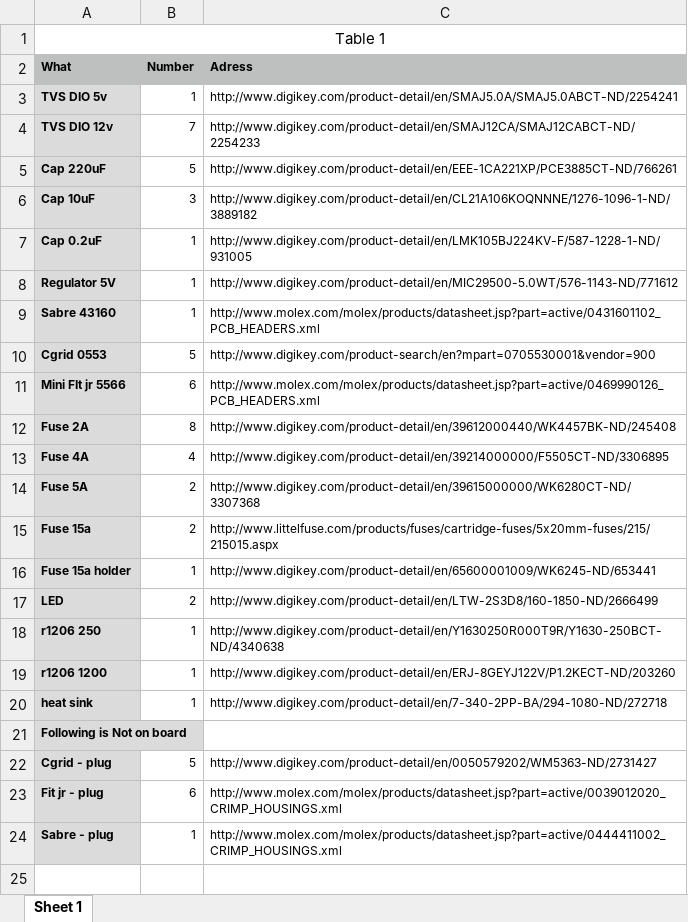
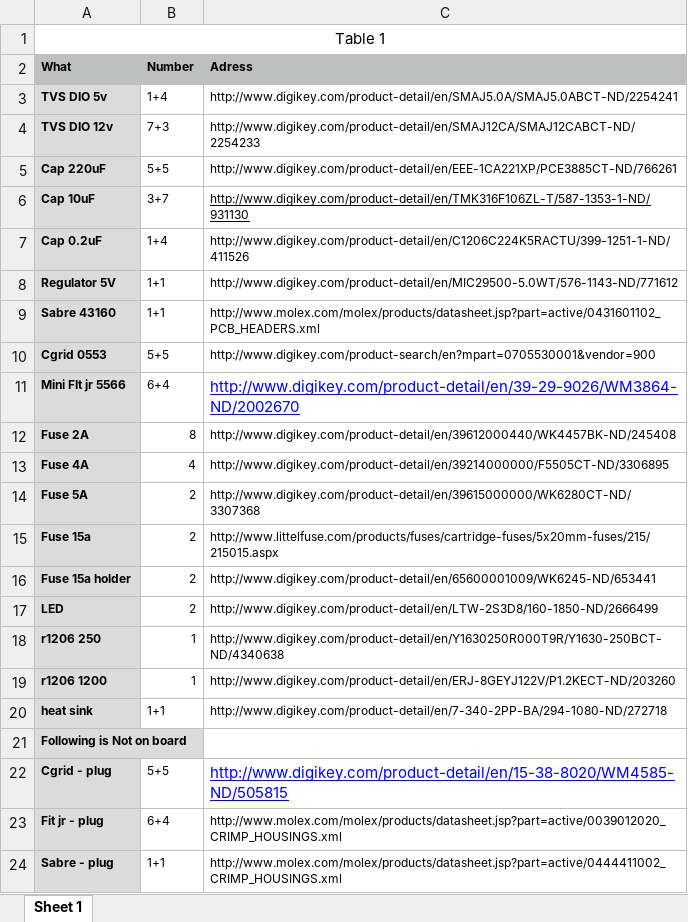
Before and after one commit to ExpressCook/PowerDistributionPCB, an Excel workbook: BOM.xlsx, sheet Sheet 1, drawn as a sheet; values as stored, in another font and other column widths than the file's, no borders; the diff names each change by its address in the sheet, - before the commit and + after, or states it on an @@ line.

```diff
--- a/BOM.xlsx (sheet Sheet 1)
+++ b/BOM.xlsx (sheet Sheet 1)
-B3 (Number): 1
+B3 (Number): 1+4
-B4 (Number): 7
+B4 (Number): 7+3
-B5 (Number): 5
+B5 (Number): 5+5
-B6 (Number): 3
+B6 (Number): 3+7
-C6 (Adress): http://www.digikey.com/product-detail/en/CL21A106KOQNNNE/1276-1096-1-ND/3889182
+C6 (Adress): http://www.digikey.com/product-detail/en/TMK316F106ZL-T/587-1353-1-ND/931130
-C6 underline: off
+C6 underline: on
-B7 (Number): 1
+B7 (Number): 1+4
-C7 (Adress): http://www.digikey.com/product-detail/en/LMK105BJ224KV-F/587-1228-1-ND/931005
+C7 (Adress): http://www.digikey.com/product-detail/en/C1206C224K5RACTU/399-1251-1-ND/411526
-B8:B9 (Number): 1
+B8:B9 (Number): 1+1
-B10 (Number): 5
+B10 (Number): 5+5
-B11 (Number): 6
+B11 (Number): 6+4
-C11 (Adress): http://www.molex.com/molex/products/datasheet.jsp?part=active/0469990126_PCB_HEADERS.xml
+C11 (Adress): http://www.digikey.com/product-detail/en/39-29-9026/WM3864-ND/2002670
@@ C11 underline: off → on, text colour: black → #0000FF, text size: larger @@
-B16 (Number): 1
+B16 (Number): 2
-B20 (Number): 1
+B20 (Number): 1+1
-B22 (Number): 5
+B22 (Number): 5+5
-C22 (Adress): http://www.digikey.com/product-detail/en/0050579202/WM5363-ND/2731427
+C22 (Adress): http://www.digikey.com/product-detail/en/15-38-8020/WM4585-ND/505815
@@ C22 underline: off → on, text colour: black → #0000FF, text size: larger @@
-B23 (Number): 6
+B23 (Number): 6+4
-B24 (Number): 1
+B24 (Number): 1+1
```
Also changed, not shown: 2 other files.
